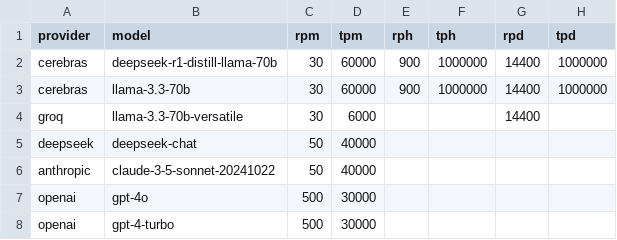
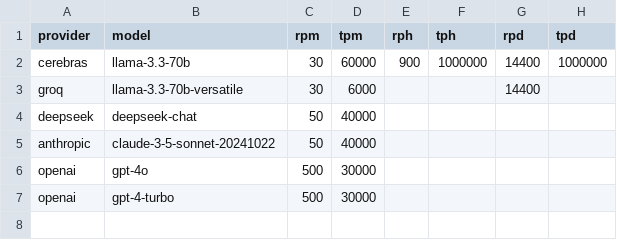
Before and after one commit to nottelabs/notte, a CSV file: notte/llms/config/endpoints.csv, drawn as a sheet.

```diff
--- a/notte/llms/config/endpoints.csv
+++ b/notte/llms/config/endpoints.csv
@@ -1,3 +1,2 @@
 provider,model,rpm,tpm,rph,tph,rpd,tpd
-cerebras,deepseek-r1-distill-llama-70b,30,60000,900,1000000,14400,1000000
 cerebras,llama-3.3-70b,30,60000,900,1000000,14400,1000000
```
Also changed, not shown: 5 other files.
